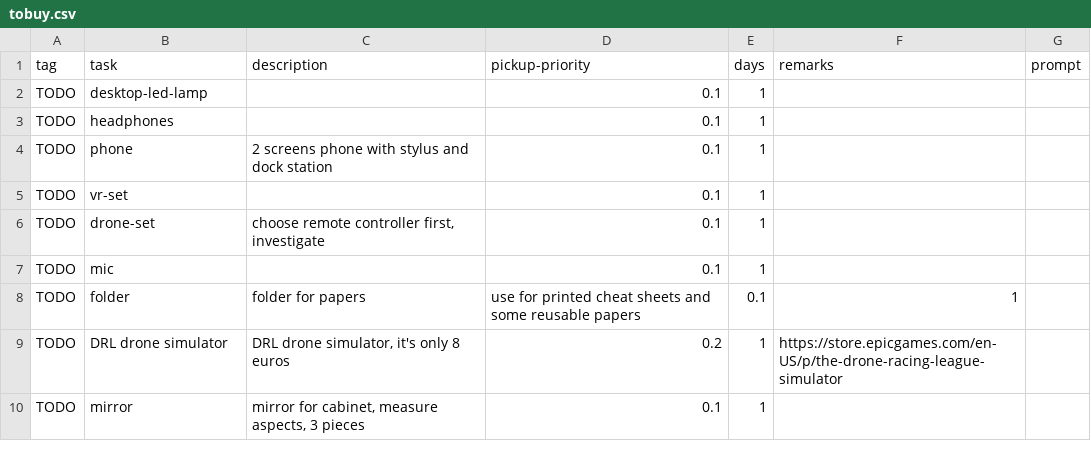
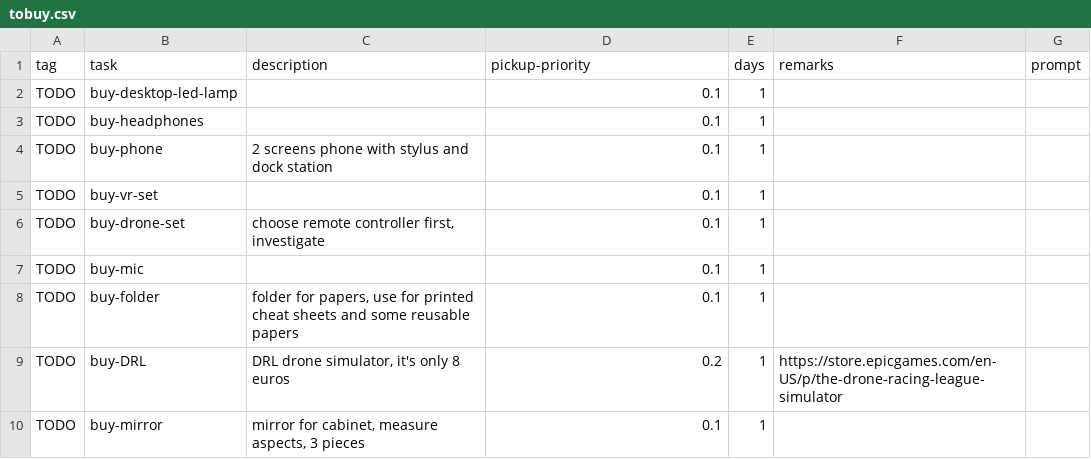
Before and after one commit to cholushkin/week-organizer, a CSV file: tasks/tobuy.csv, drawn as a sheet.

Commit message:
change: better tasks csv validation

```diff
--- a/tasks/tobuy.csv
+++ b/tasks/tobuy.csv
@@ -1,10 +1,10 @@
 tag;task;description;pickup-priority;days;remarks;prompt
-TODO;desktop-led-lamp;;0.1;1;;
-TODO;headphones;;0.1;1;;
-TODO;phone;2 screens phone with stylus and dock station;0.1;1;;
-TODO;vr-set;;0.1;1;;
-TODO;drone-set;choose remote controller first, investigate;0.1;1;;
-TODO;mic;;0.1;1;;
-TODO;folder;folder for papers; use for printed cheat sheets and some reusable papers;0.1;1;;
-TODO;DRL drone simulator;DRL drone simulator, it's only 8 euros;0.2;1;https://store.epicgames.com/en-US/p/the-drone-racing-league-simulator;
-TODO;mirror;mirror for cabinet, measure aspects, 3 pieces;0.1;1;;
+TODO;buy-desktop-led-lamp;;0.1;1;;
+TODO;buy-headphones;;0.1;1;;
+TODO;buy-phone;2 screens phone with stylus and dock station;0.1;1;;
+TODO;buy-vr-set;;0.1;1;;
+TODO;buy-drone-set;choose remote controller first, investigate;0.1;1;;
+TODO;buy-mic;;0.1;1;;
+TODO;buy-folder;folder for papers, use for printed cheat sheets and some reusable papers;0.1;1;;
+TODO;buy-DRL;DRL drone simulator, it's only 8 euros;0.2;1;https://store.epicgames.com/en-US/p/the-drone-racing-league-simulator;
+TODO;buy-mirror;mirror for cabinet, measure aspects, 3 pieces;0.1;1;;
```
Also changed, not shown: tasks/dev.csv, tasks/edu.csv, 4 other files.
